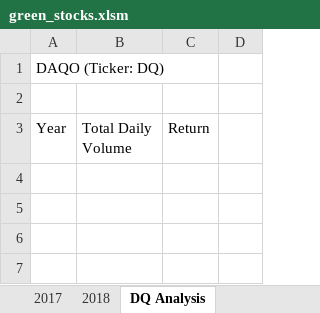
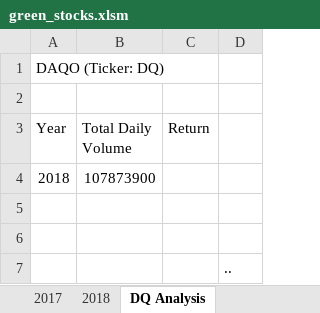
Before and after one commit to PGrickswim/stock-analysis, an Excel workbook: green_stocks.xlsm, sheet DQ Analysis, drawn as a sheet; values as stored, in another font and other column widths than the file's, no borders; the diff names each change by its address in the sheet, - before the commit and + after, or states it on an @@ line.

Commit message:
Uploading green stocks document updates

```diff
--- a/green_stocks.xlsm (sheet DQ Analysis)
+++ b/green_stocks.xlsm (sheet DQ Analysis)
+row 4: 2018 | 107873900
+row 5: (empty)
+row 6: (empty)
+row 7:  |  |  | ..
```
Also changed, not shown: 1 other file.
